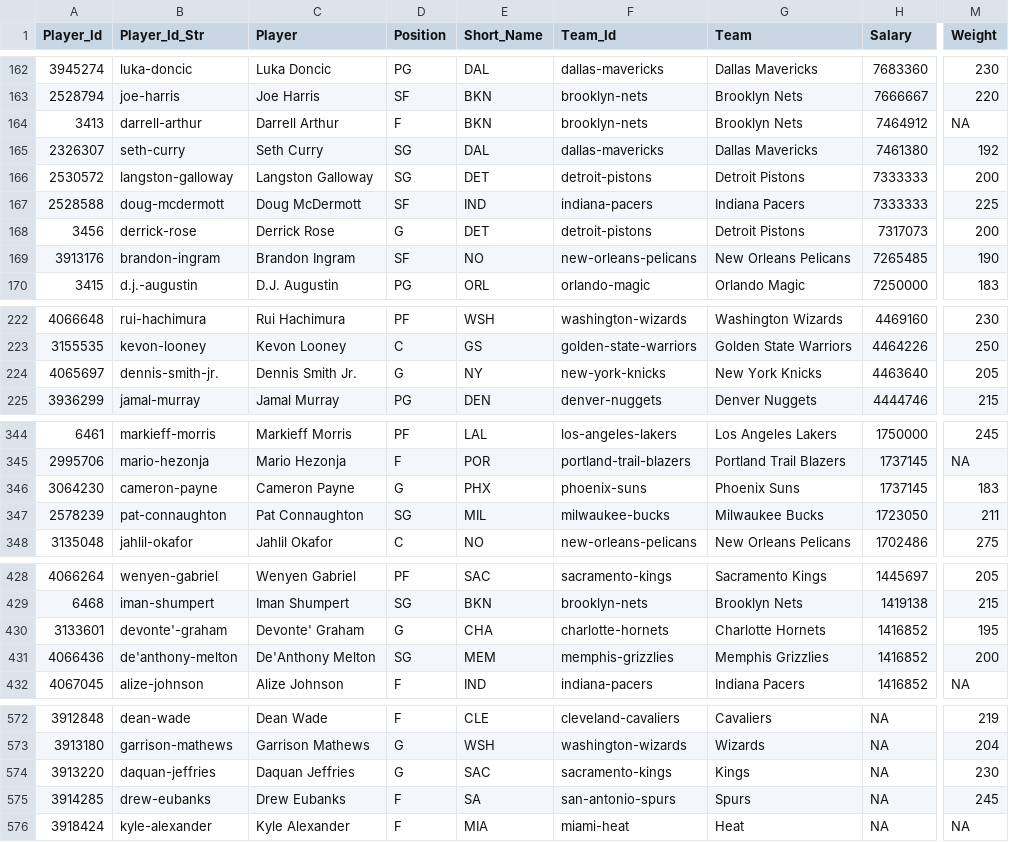
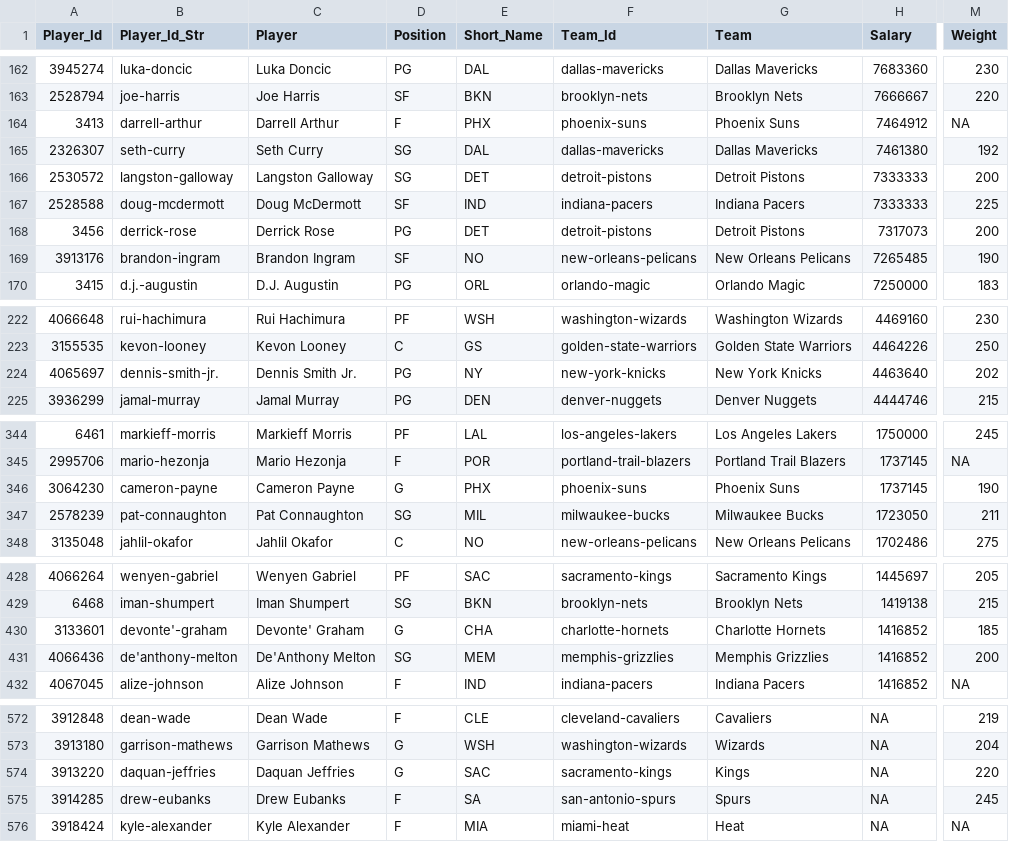
Before and after one commit to MattC137/Open_Data, a CSV file: Data/Sports/NBA/NBA_2020_Players.csv, drawn as a sheet; only a part is shown, gaps mark what is left out; the diff names each change by its address in the sheet, - before the commit and + after, or states it on an @@ line.

```diff
--- a/Data/Sports/NBA/NBA_2020_Players.csv
+++ b/Data/Sports/NBA/NBA_2020_Players.csv
-E164 (Short_Name): BKN
+E164 (Short_Name): PHX
-F164 (Team_Id): brooklyn-nets
+F164 (Team_Id): phoenix-suns
-G164 (Team): Brooklyn Nets
+G164 (Team): Phoenix Suns
-D168 (Position): G
+D168 (Position): PG
-D224 (Position): G
+D224 (Position): PG
-M224 (Weight): 205
+M224 (Weight): 202
-M346 (Weight): 183
+M346 (Weight): 190
-M430 (Weight): 195
+M430 (Weight): 185
-M574 (Weight): 230
+M574 (Weight): 220
```
Also changed, not shown: 3 other files.
